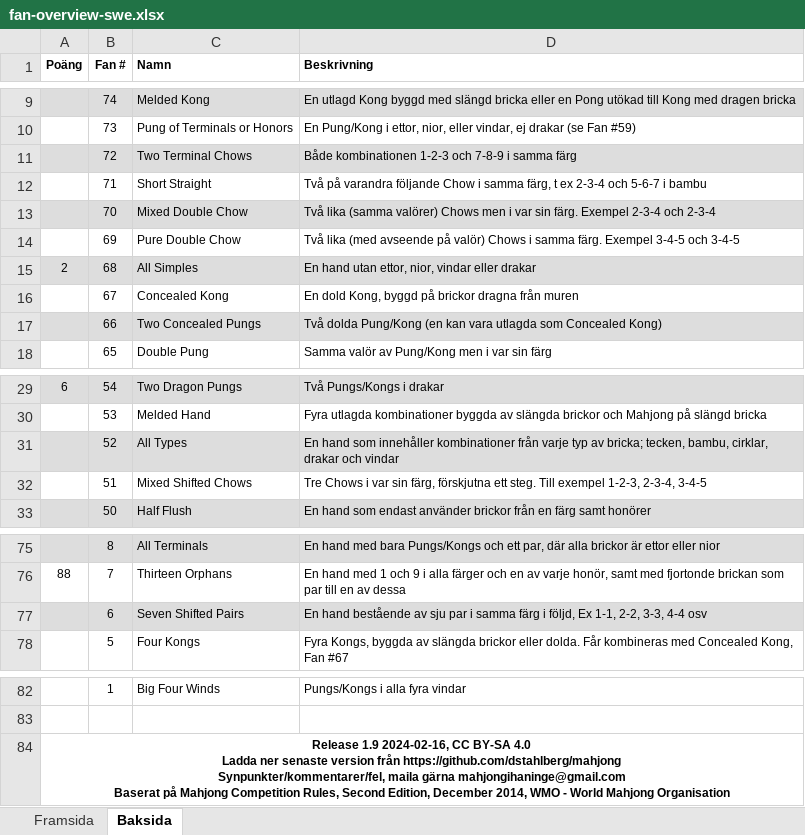
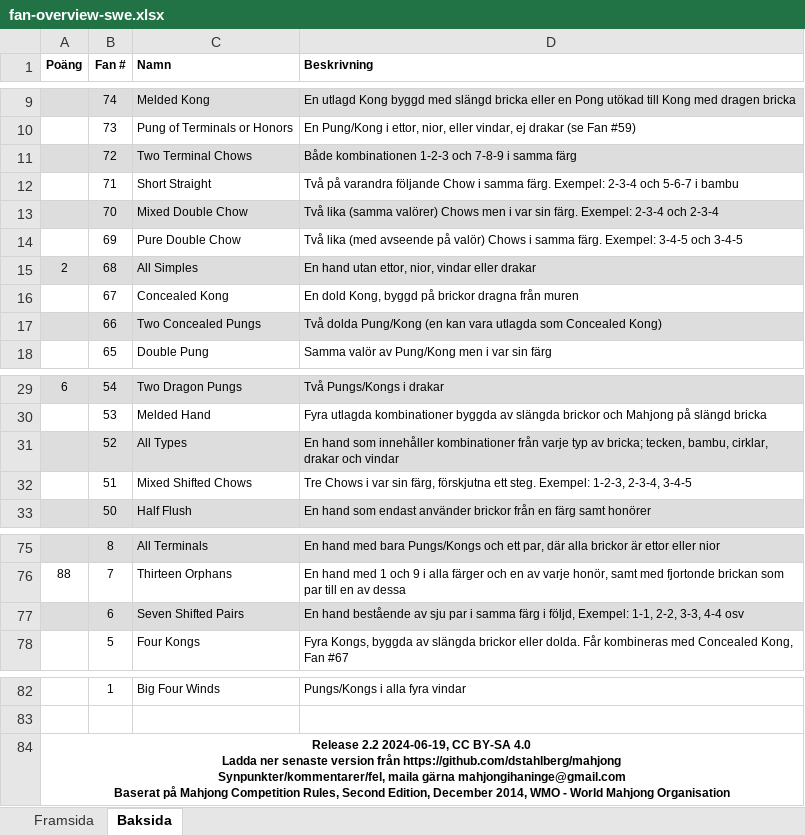
Before and after one commit to dstahlberg/mahjong, an Excel workbook: fan-overview-swe.xlsx, sheet Baksida, drawn as a sheet; only a part is shown, gaps mark what is left out; values as stored, in another font and other column widths than the file's, no borders; the diff covers the shown part only; the diff names each change by its address in the sheet, - before the commit and + after, or states it on an @@ line.

```diff
--- a/fan-overview-swe.xlsx (sheet Baksida)
+++ b/fan-overview-swe.xlsx (sheet Baksida)
-D12 (Beskrivning): …i samma färg, t ex 2-3-4 och…
+D12 (Beskrivning): …i samma färg. Exempel: 2-3-4 och…
-D13 (Beskrivning): …sin färg. Exempel 2-3-4 och…
+D13 (Beskrivning): …sin färg. Exempel: 2-3-4 och…
-D14 (Beskrivning): …samma färg. Exempel 3-4-5 och…
+D14 (Beskrivning): …samma färg. Exempel: 3-4-5 och…
-D32 (Beskrivning): …ett steg. Till exempel 1-2-3, 2-3-4,…
+D32 (Beskrivning): …ett steg. Exempel: 1-2-3, 2-3-4,…
-D77 (Beskrivning): …i följd, Ex 1-1, 2-2,…
+D77 (Beskrivning): …i följd, Exempel: 1-1, 2-2,…
-A84 (Poäng): Release 1.9 2024-02-16, CC BY-SA…
+A84 (Poäng): Release 2.2 2024-06-19, CC BY-SA…
```
Also changed, not shown: 10 edited cells elsewhere in this sheet, sheet Framsida, charts or pictures, 3 other files.
